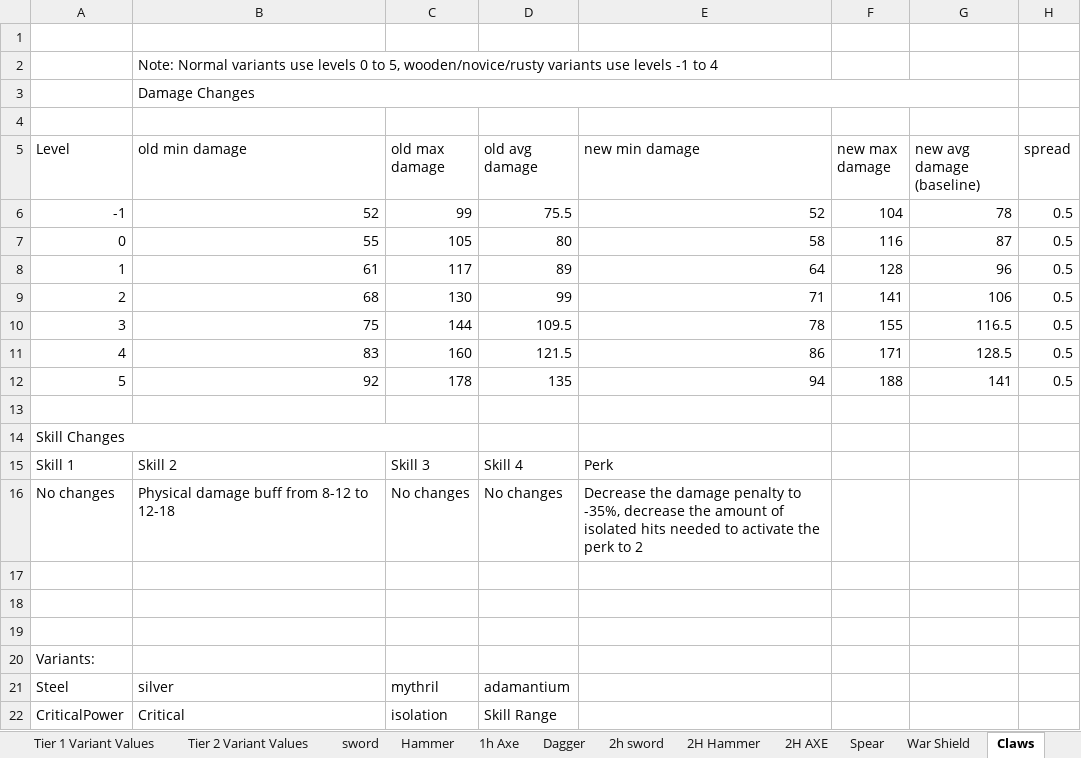
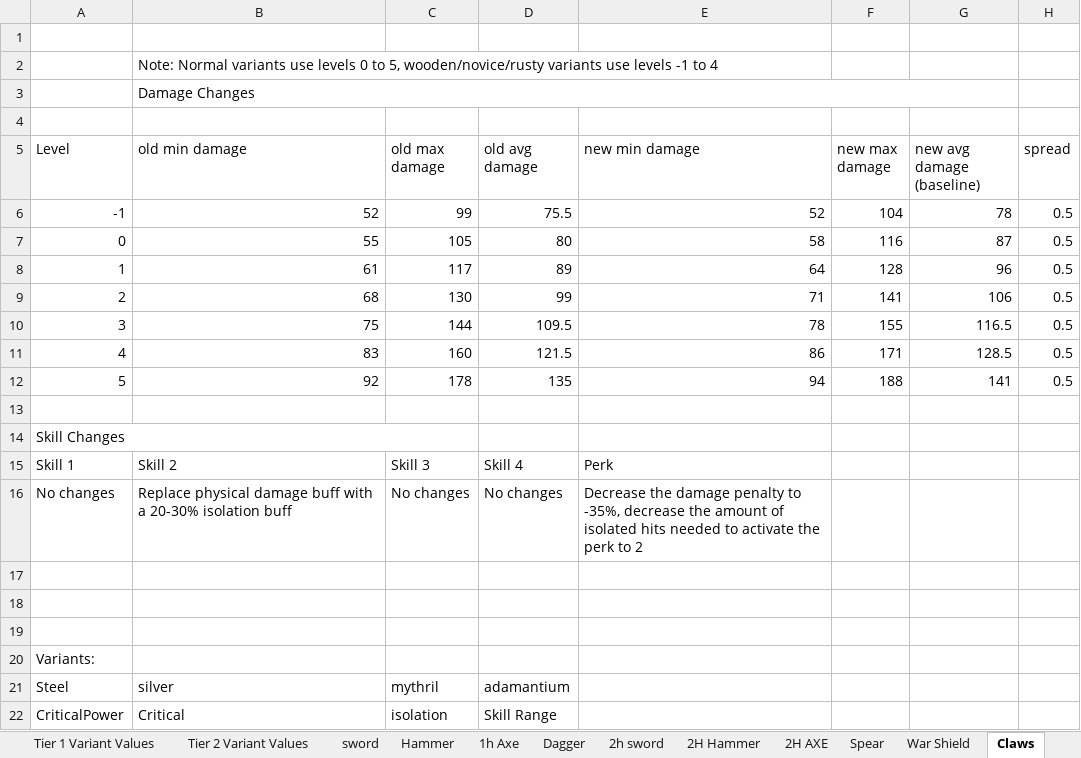
Before and after one commit to Grobobobo/tls_dev2, an Excel workbook: scripts/WeaponData/tls_weapon_docs.xlsx, sheet Claws, drawn as a sheet; values as stored, in another font and other column widths than the file's, no borders; charts and pictures and table styles not drawn; the diff names each change by its address in the sheet, - before the commit and + after, or states it on an @@ line.

```diff
--- a/scripts/WeaponData/tls_weapon_docs.xlsx (sheet Claws)
+++ b/scripts/WeaponData/tls_weapon_docs.xlsx (sheet Claws)
-B16 (old min damage): Physical damage buff from 8-12 to 12-18
+B16 (old min damage): Replace physical damage buff with a 20-30% isolation buff
```
Also changed, not shown: sheet War Shield, sheet Gauntlet, sheet Hammer, sheet Boomerang, 7 other files.
